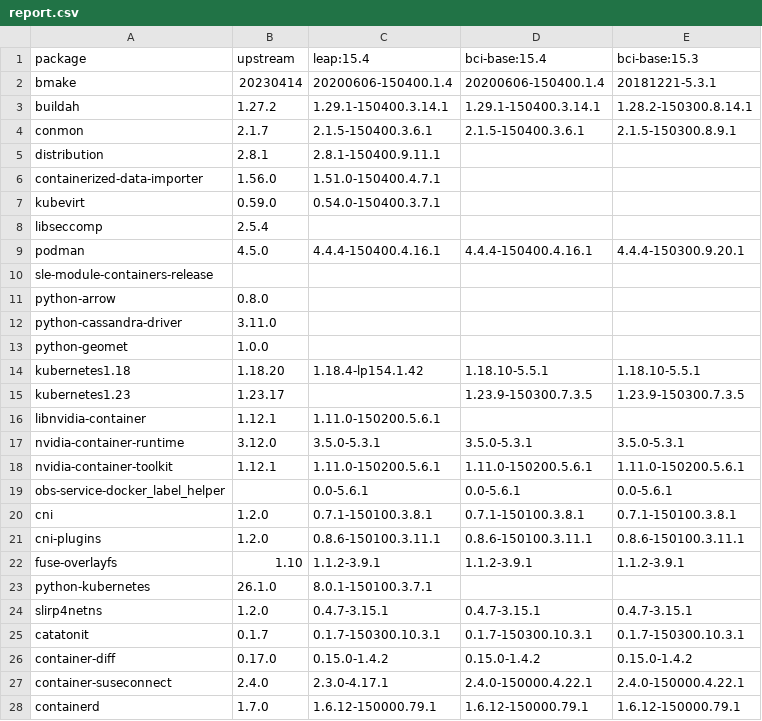
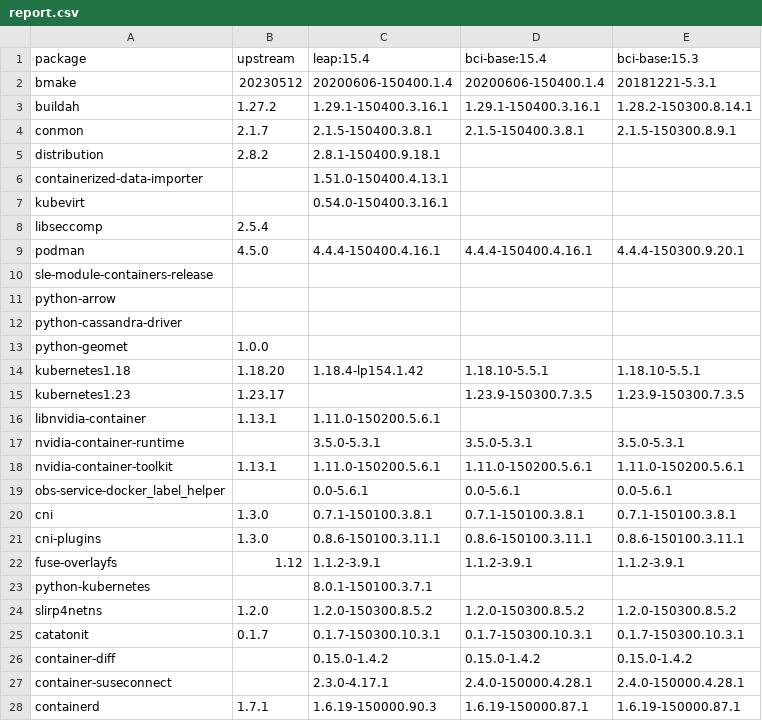
Before and after one commit to brunoleon/test, a CSV file: report.csv, drawn as a sheet; only a part is shown; the diff covers the shown part only.

Commit message:
Update reports 2023-05-22T09:31:48+00:00

```diff
--- a/report.csv
+++ b/report.csv
@@ -1,8 +1,8 @@
 package,upstream,leap:15.4,bci-base:15.4,bci-base:15.3
-bmake,20230414,20200606-150400.1.4,20200606-150400.1.4,20181221-5.3.1
-buildah,1.27.2,1.29.1-150400.3.14.1,1.29.1-150400.3.14.1,1.28.2-150300.8.14.1
-conmon,2.1.7,2.1.5-150400.3.6.1,2.1.5-150400.3.6.1,2.1.5-150300.8.9.1
-distribution,2.8.1,2.8.1-150400.9.11.1,,
-containerized-data-importer,1.56.0,1.51.0-150400.4.7.1,,
-kubevirt,0.59.0,0.54.0-150400.3.7.1,,
+bmake,20230512,20200606-150400.1.4,20200606-150400.1.4,20181221-5.3.1
+buildah,1.27.2,1.29.1-150400.3.16.1,1.29.1-150400.3.16.1,1.28.2-150300.8.14.1
+conmon,2.1.7,2.1.5-150400.3.8.1,2.1.5-150400.3.8.1,2.1.5-150300.8.9.1
+distribution,2.8.2,2.8.1-150400.9.18.1,,
+containerized-data-importer,,1.51.0-150400.4.13.1,,
+kubevirt,,0.54.0-150400.3.16.1,,
 libseccomp,2.5.4,,,
@@ -10,4 +10,4 @@ podman,4.5.0,4.4.4-150400.4.16.1,4.4.4-150400.4.16.1,4.4.4-150300.9.20.1
 sle-module-containers-release,,,,
-python-arrow,0.8.0,,,
-python-cassandra-driver,3.11.0,,,
+python-arrow,,,,
+python-cassandra-driver,,,,
 python-geomet,1.0.0,,,
@@ -15,14 +15,14 @@ kubernetes1.18,1.18.20,1.18.4-lp154.1.42,1.18.10-5.5.1,1.18.10-5.5.1
 kubernetes1.23,1.23.17,,1.23.9-150300.7.3.5,1.23.9-150300.7.3.5
-libnvidia-container,1.12.1,1.11.0-150200.5.6.1,,
-nvidia-container-runtime,3.12.0,3.5.0-5.3.1,3.5.0-5.3.1,3.5.0-5.3.1
-nvidia-container-toolkit,1.12.1,1.11.0-150200.5.6.1,1.11.0-150200.5.6.1,1.11.0-150200.5.6.1
+libnvidia-container,1.13.1,1.11.0-150200.5.6.1,,
+nvidia-container-runtime,,3.5.0-5.3.1,3.5.0-5.3.1,3.5.0-5.3.1
+nvidia-container-toolkit,1.13.1,1.11.0-150200.5.6.1,1.11.0-150200.5.6.1,1.11.0-150200.5.6.1
 obs-service-docker_label_helper,,0.0-5.6.1,0.0-5.6.1,0.0-5.6.1
-cni,1.2.0,0.7.1-150100.3.8.1,0.7.1-150100.3.8.1,0.7.1-150100.3.8.1
-cni-plugins,1.2.0,0.8.6-150100.3.11.1,0.8.6-150100.3.11.1,0.8.6-150100.3.11.1
-fuse-overlayfs,1.10,1.1.2-3.9.1,1.1.2-3.9.1,1.1.2-3.9.1
-python-kubernetes,26.1.0,8.0.1-150100.3.7.1,,
-slirp4netns,1.2.0,0.4.7-3.15.1,0.4.7-3.15.1,0.4.7-3.15.1
+cni,1.3.0,0.7.1-150100.3.8.1,0.7.1-150100.3.8.1,0.7.1-150100.3.8.1
+cni-plugins,1.3.0,0.8.6-150100.3.11.1,0.8.6-150100.3.11.1,0.8.6-150100.3.11.1
+fuse-overlayfs,1.12,1.1.2-3.9.1,1.1.2-3.9.1,1.1.2-3.9.1
+python-kubernetes,,8.0.1-150100.3.7.1,,
+slirp4netns,1.2.0,1.2.0-150300.8.5.2,1.2.0-150300.8.5.2,1.2.0-150300.8.5.2
 catatonit,0.1.7,0.1.7-150300.10.3.1,0.1.7-150300.10.3.1,0.1.7-150300.10.3.1
-container-diff,0.17.0,0.15.0-1.4.2,0.15.0-1.4.2,0.15.0-1.4.2
-container-suseconnect,2.4.0,2.3.0-4.17.1,2.4.0-150000.4.22.1,2.4.0-150000.4.22.1
-containerd,1.7.0,1.6.12-150000.79.1,1.6.12-150000.79.1,1.6.12-150000.79.1
+container-diff,,0.15.0-1.4.2,0.15.0-1.4.2,0.15.0-1.4.2
+container-suseconnect,,2.3.0-4.17.1,2.4.0-150000.4.28.1,2.4.0-150000.4.28.1
+containerd,1.7.1,1.6.19-150000.90.3,1.6.19-150000.87.1,1.6.19-150000.87.1
```
Also changed, not shown: 13 edited cells elsewhere in this file.
